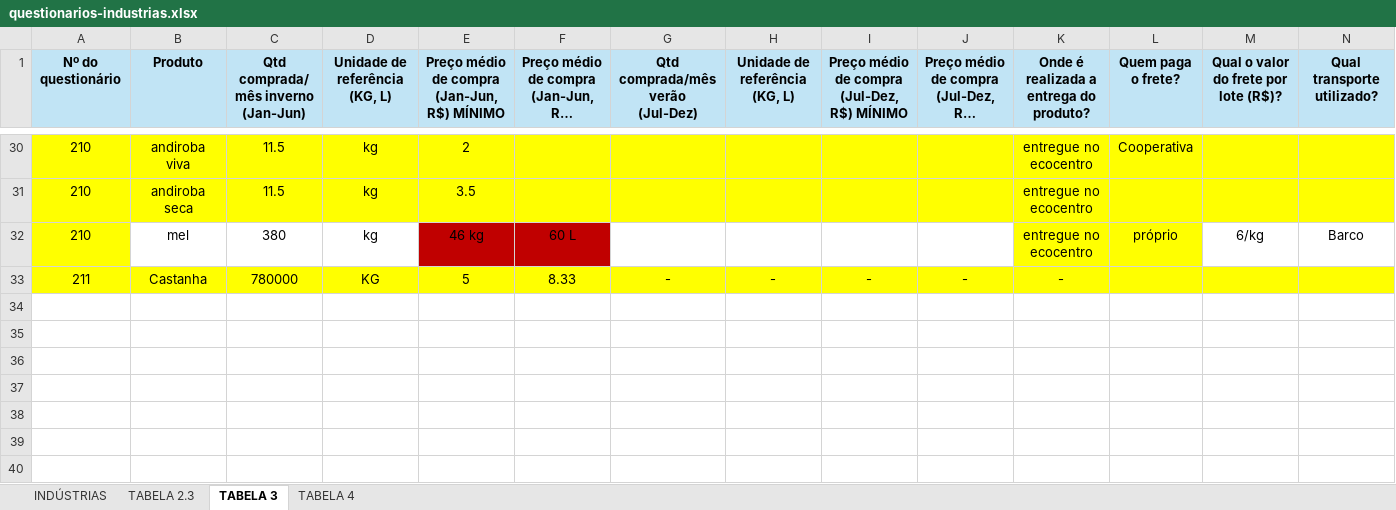
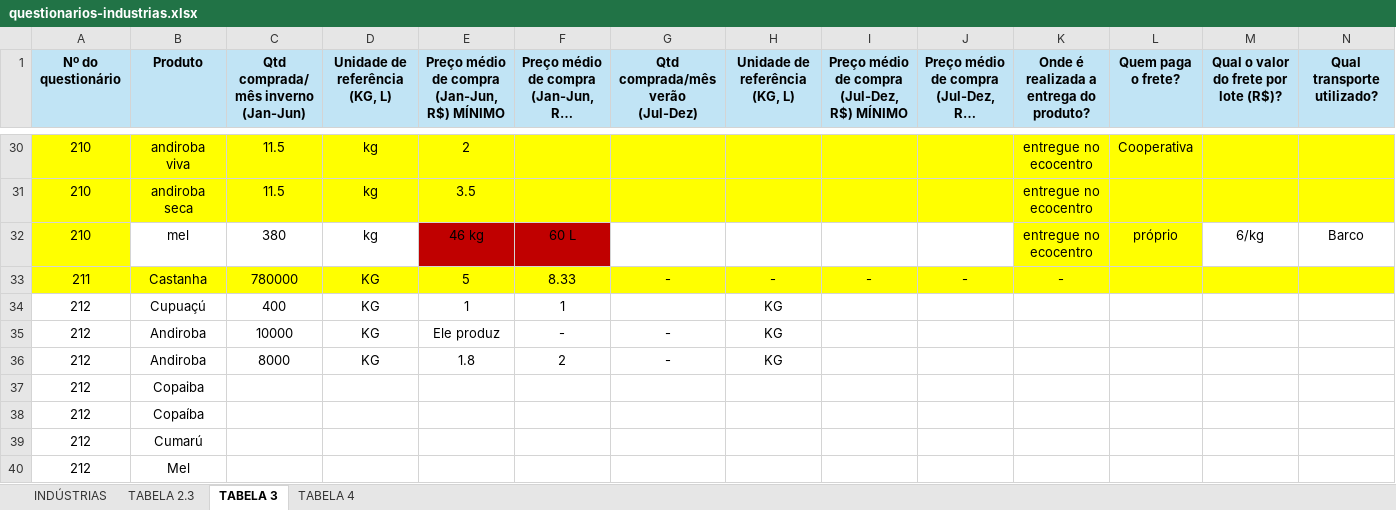
Before and after one commit to sbdiversidade/formularios-contas-alphas, an Excel workbook: questionarios-industrias.xlsx, sheet TABELA 3, drawn as a sheet; only a part is shown, gaps mark what is left out; long unchanged cells end in …; values as stored, in another font and other column widths than the file's, no borders; the diff names each change by its address in the sheet, - before the commit and + after, or states it on an @@ line.

```diff
--- a/questionarios-industrias.xlsx (sheet TABELA 3)
+++ b/questionarios-industrias.xlsx (sheet TABELA 3)
+row 34: 212 | Cupuaçú | 400 | KG | 1 | 1 |  | KG
+row 35: 212 | Andiroba | 10000 | KG | Ele produz | - | - | KG
+row 36: 212 | Andiroba | 8000 | KG | 1.8 | 2 | - | KG
+row 37: 212 | Copaiba
+row 38: 212 | Copaíba
+row 39: 212 | Cumarú
+row 40: 212 | Mel
```
Also changed, not shown: sheet TABELA 2.3, sheet INDÚSTRIAS, sheet TABELA 4.
